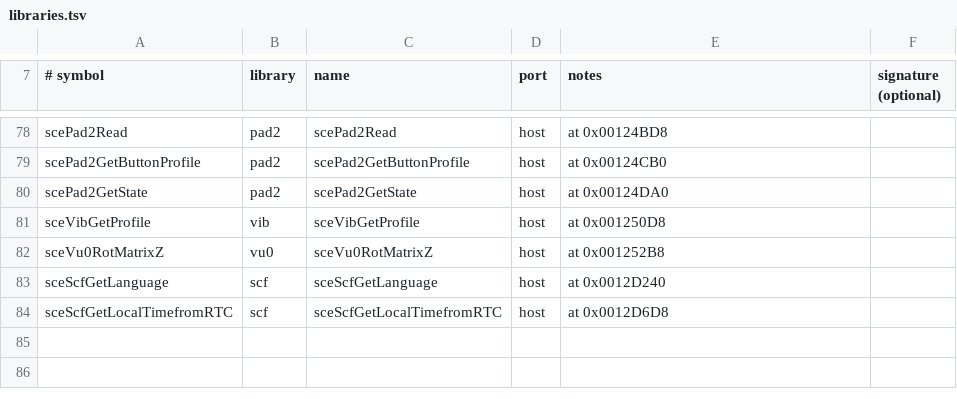
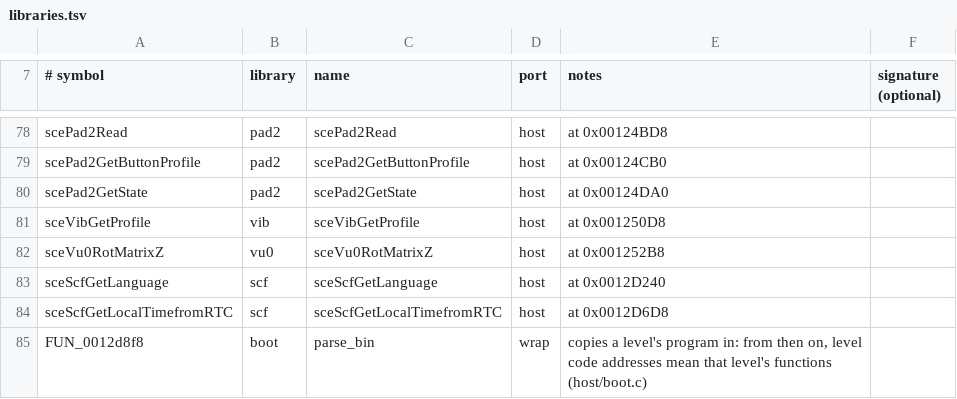
Before and after one commit to OpenRAC/OpenRAC, a TSV file: port/game/rac1-ntsc/libraries.tsv, drawn as a sheet; only a part is shown, gaps mark what is left out; the diff names each change by its address in the sheet, - before the commit and + after, or states it on an @@ line.

```diff
--- a/port/game/rac1-ntsc/libraries.tsv
+++ b/port/game/rac1-ntsc/libraries.tsv
+row 85: FUN_0012d8f8 | boot | parse_bin | wrap | copies a level's program in: from then on, level code addresses mean that level's functions (host/boot.c)
```
Also changed, not shown: 2 other files.
